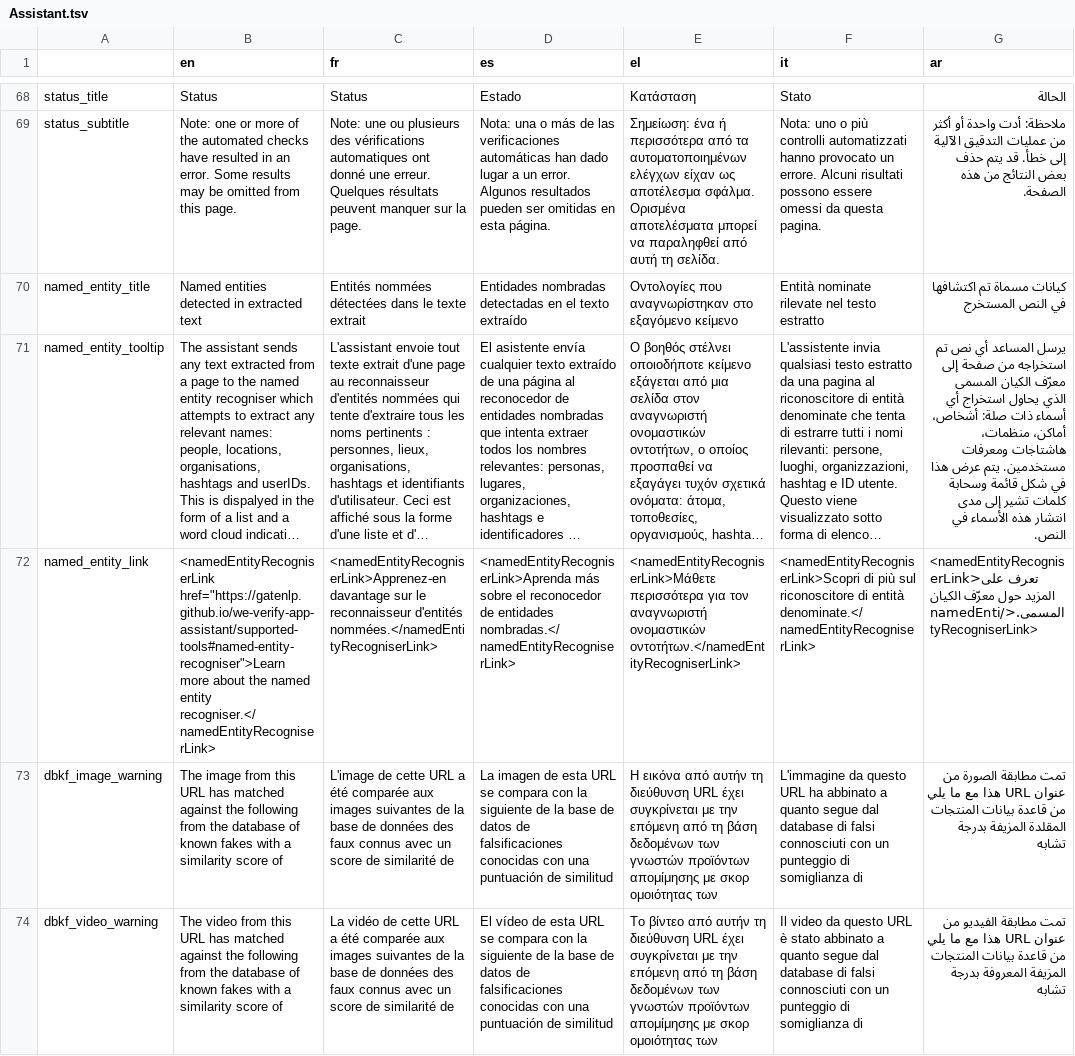
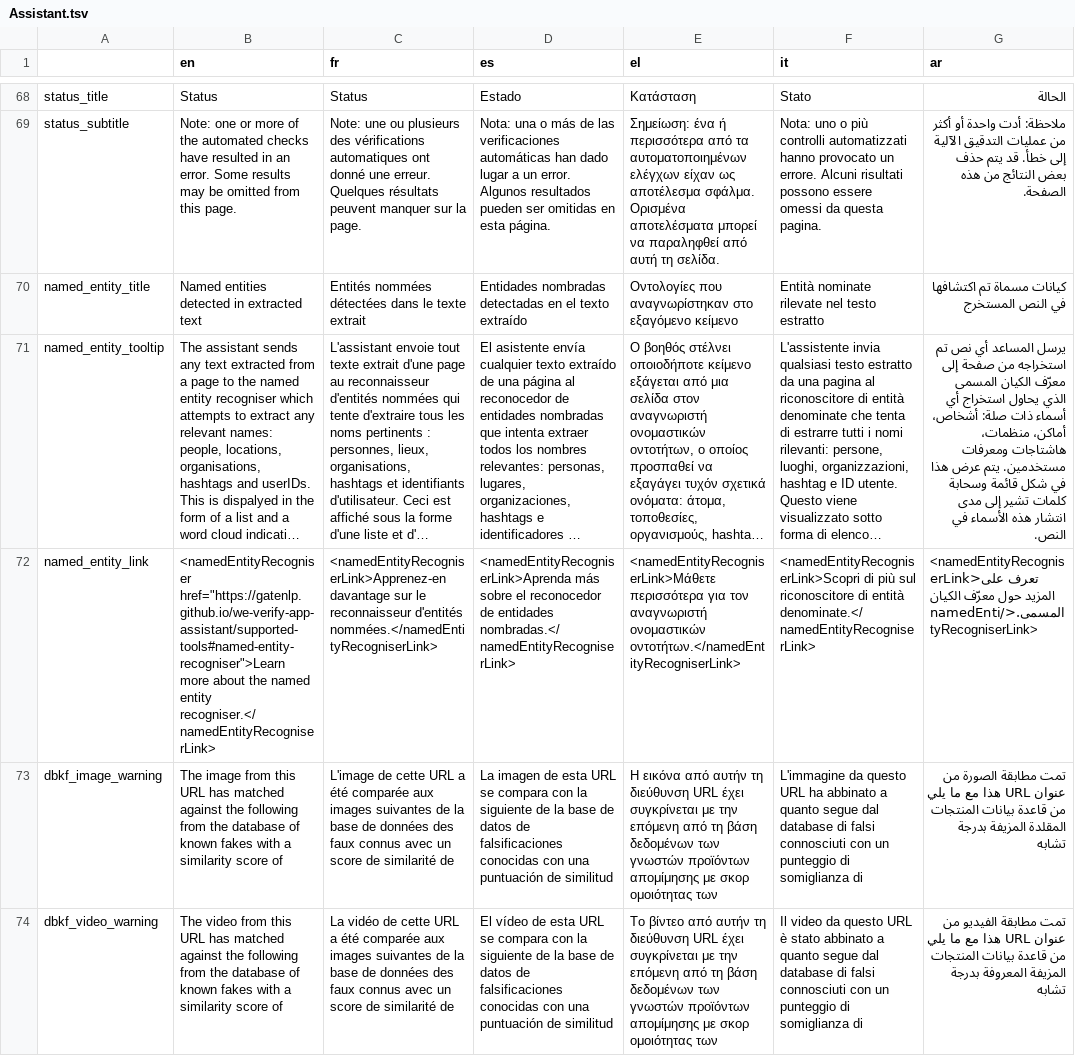
Before and after one commit to AFP-Medialab/InVID-Translation, a TSV file: components/NavItems/tools/Assistant.tsv, drawn as a sheet; only a part is shown, gaps mark what is left out; long unchanged cells end in …; the diff names each change by its address in the sheet, - before the commit and + after, or states it on an @@ line.

Commit message:
named_entity_link

```diff
--- a/components/NavItems/tools/Assistant.tsv
+++ b/components/NavItems/tools/Assistant.tsv
-B72 (en): <namedEntityRecogniserLink href="https://gatenlp.github.io/we-verify-app-assistant/supported-tools#named-entity-recogniser">Learn more…
+B72 (en): <namedEntityRecogniser href="https://gatenlp.github.io/we-verify-app-assistant/supported-tools#named-entity-recogniser">Learn more…
```
